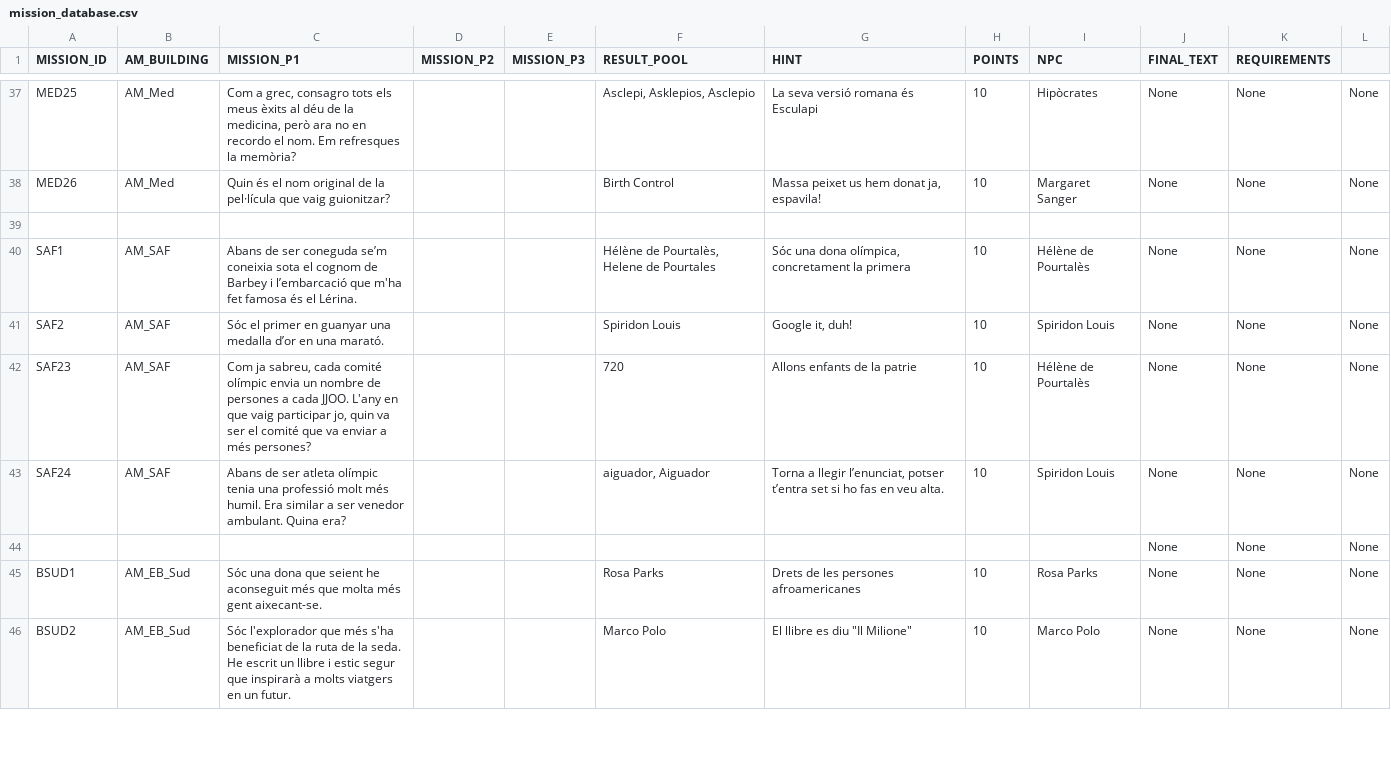
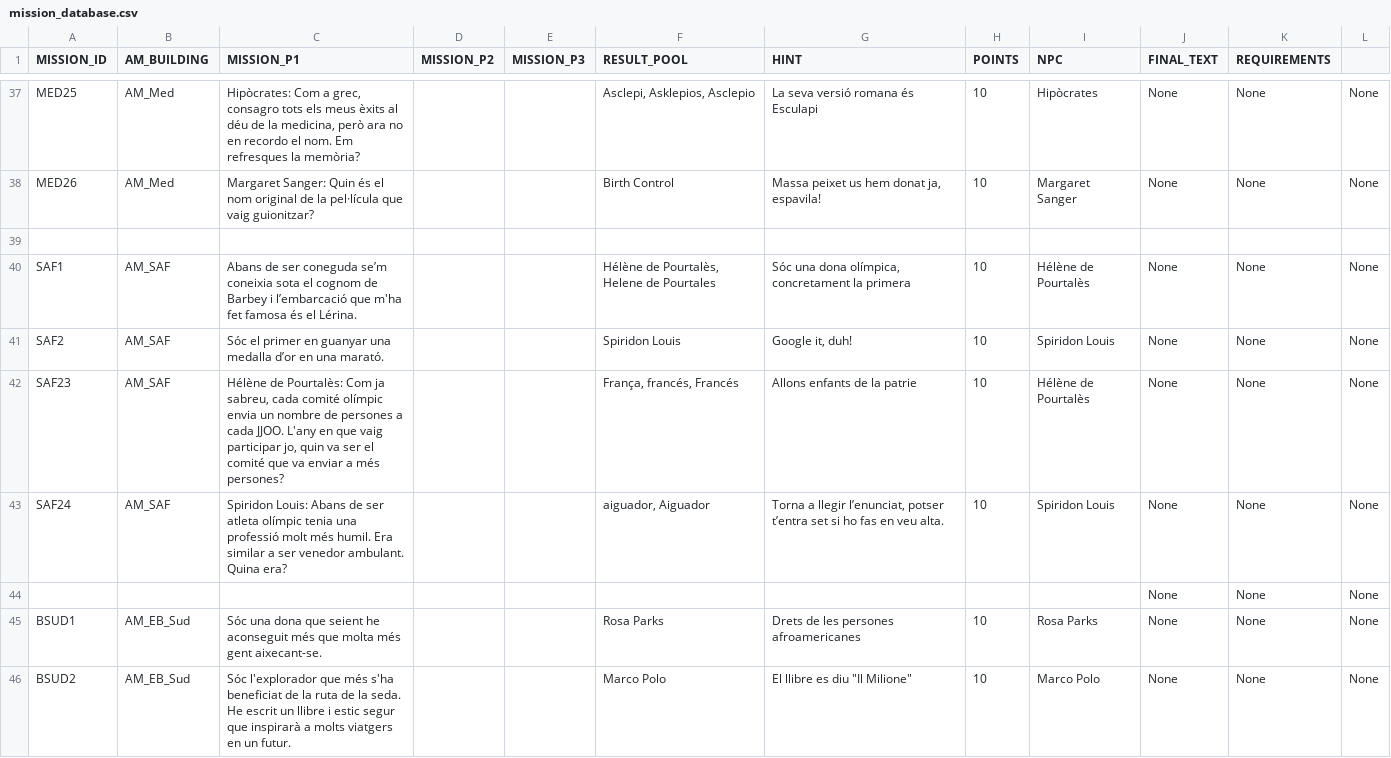
Before and after one commit to jgalaso93/HvZ_APP, a CSV file: mission_database.csv, drawn as a sheet; only a part is shown, gaps mark what is left out; the diff covers the shown part only; the diff names each change by its address in the sheet, - before the commit and + after, or states it on an @@ line.

Commit message:
[UPDATE] Missions now have the proper NPC as the talking voice.

```diff
--- a/mission_database.csv
+++ b/mission_database.csv
-C37 (MISSION_P1): Com a…
+C37 (MISSION_P1): Hipòcrates: Com a…
-C38 (MISSION_P1): Quin és…
+C38 (MISSION_P1): Margaret Sanger: Quin és…
-C42 (MISSION_P1): Com ja…
+C42 (MISSION_P1): Hélène de Pourtalès: Com ja…
-F42 (RESULT_POOL): 720
+F42 (RESULT_POOL): França, francés, Francés
-C43 (MISSION_P1): Abans de…
+C43 (MISSION_P1): Spiridon Louis: Abans de…
```
Also changed, not shown: 23 edited cells elsewhere in this file.
